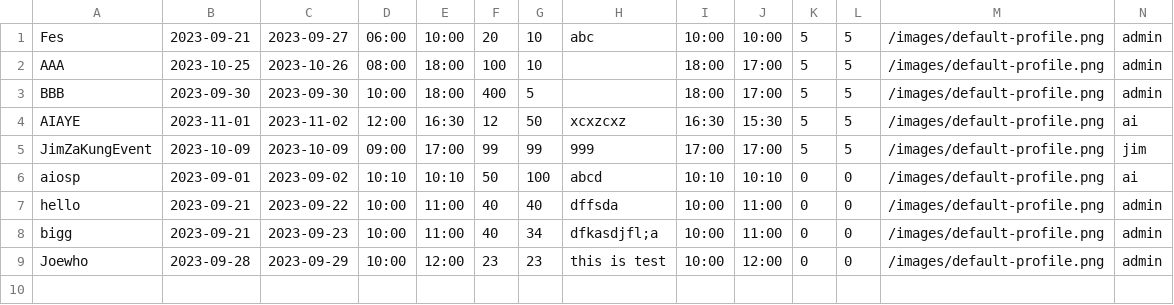
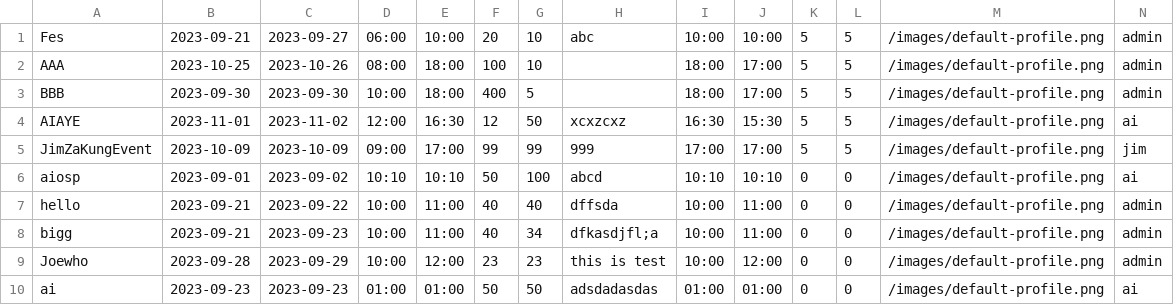
Before and after one commit to UADG/Java-Project, a CSV file: data/event-list.csv, drawn as a sheet.

```diff
--- a/data/event-list.csv
+++ b/data/event-list.csv
@@ -9 +9,2 @@ bigg,2023-09-21,2023-09-23,10:00,11:00,40,34,dfkasdjfl;a,10:00,11:00,0,0,/images
 Joewho,2023-09-28,2023-09-29,10:00,12:00,23,23,this is test,10:00,12:00,0,0,/images/default-profile.png,admin
+ai,2023-09-23,2023-09-23,01:00,01:00,50,50,adsdadasdas,01:00,01:00,0,0,/images/default-profile.png,ai
```
Also changed, not shown: 9 other files.
